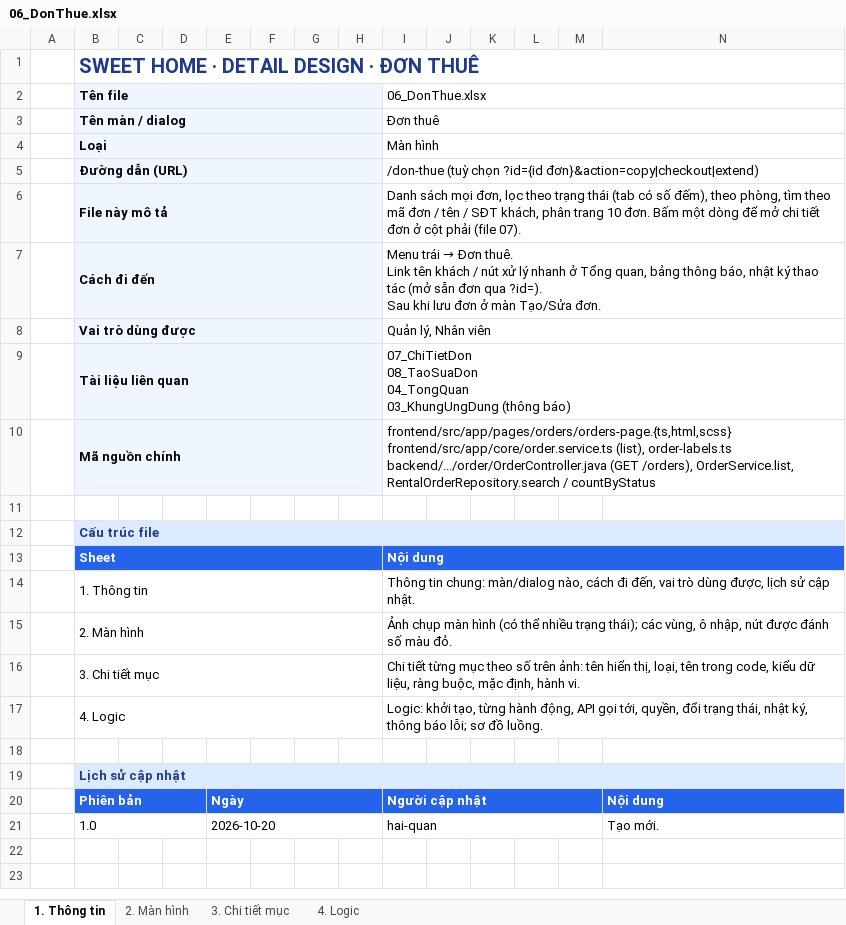
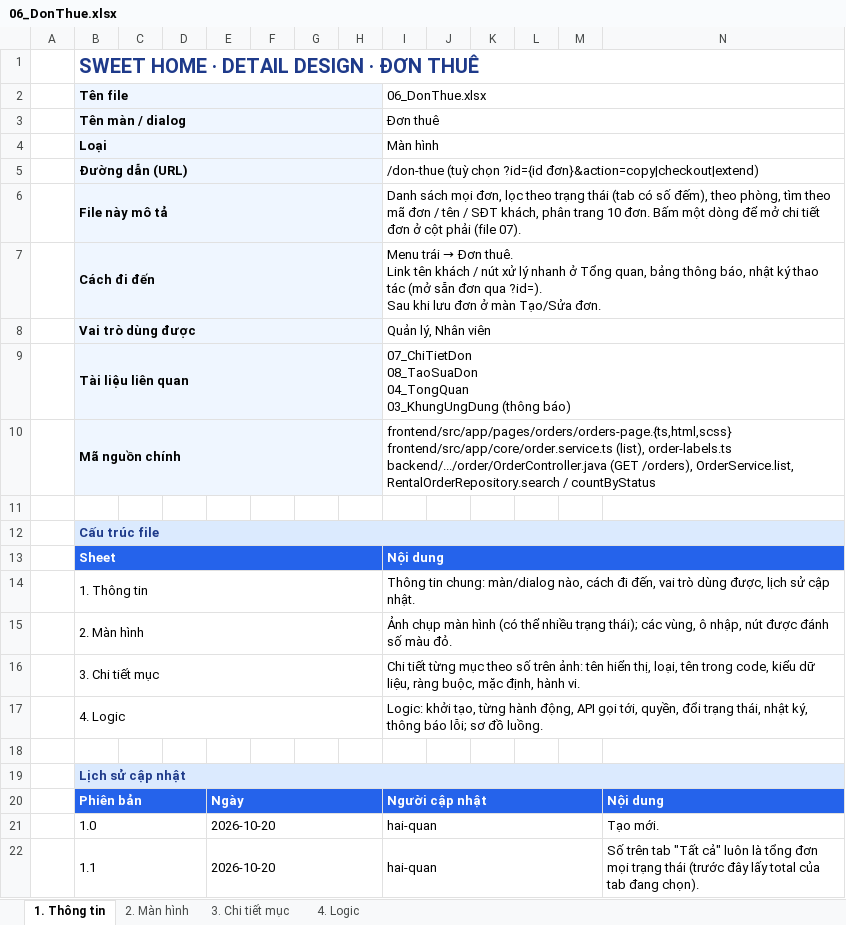
Before and after one commit to hai-quan-tran/sweet-home, an Excel workbook: docs/detail-design/06_DonThue.xlsx, sheet 1. Thông tin, drawn as a sheet; values as stored, in another font and other column widths than the file's, no borders; the diff names each change by its address in the sheet, - before the commit and + after, or states it on an @@ line.

```diff
--- a/docs/detail-design/06_DonThue.xlsx (sheet 1. Thông tin)
+++ b/docs/detail-design/06_DonThue.xlsx (sheet 1. Thông tin)
+row 22:  | 1.1 |  |  | 2026-10-20 |  |  |  | hai-quan |  |  |  |  | Số trên tab "Tất cả" luôn là tổng đơn mọi trạng thái (trước đây lấy total của tab đang chọn).
```
Also changed, not shown: sheet 4. Logic, sheet 3. Chi tiết mục, sheet 2. Màn hình, charts or pictures, docs/detail-design/07_ChiTietDon.xlsx, docs/detail-design/08_TaoSuaDon.xlsx, 26 other files.
